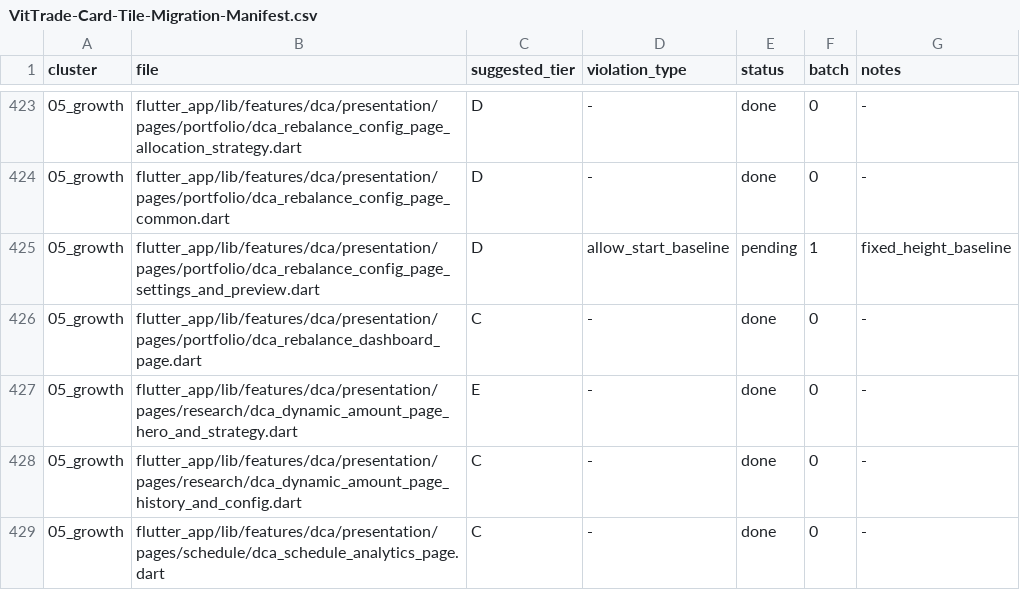
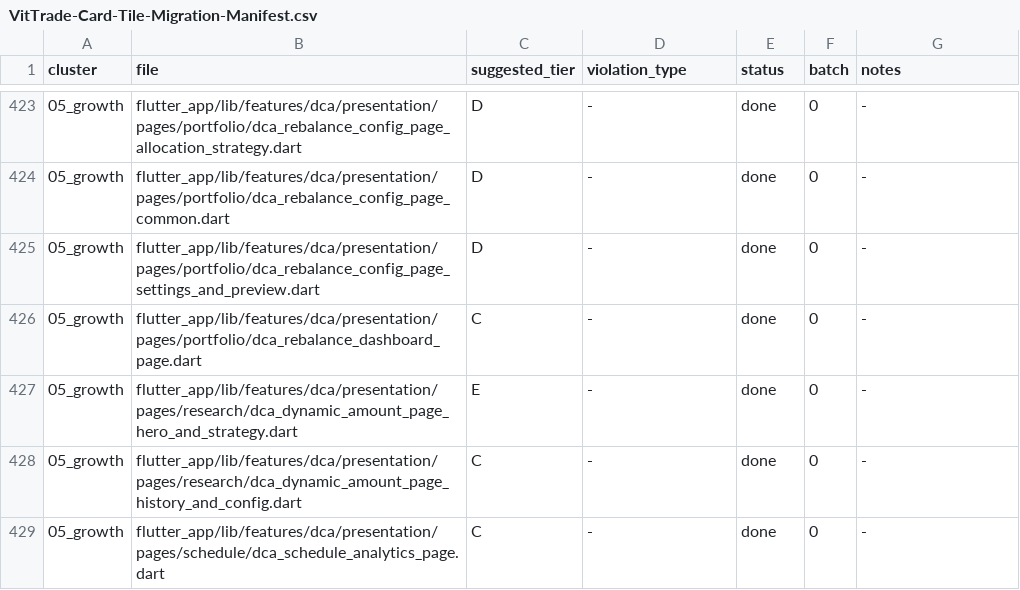
Before and after one commit to LonelyTraderBay/Tao-app-trad-figma-sang-fultter-bang-ui-ux-pro-max-truc-tiep-tu-code, a CSV file: docs/02_FLUTTER_MIGRATION/audits/VitTrade-Card-Tile-Migration-Manifest.csv, drawn as a sheet; only a part is shown, gaps mark what is left out.

```diff
--- a/docs/02_FLUTTER_MIGRATION/audits/VitTrade-Card-Tile-Migration-Manifest.csv
+++ b/docs/02_FLUTTER_MIGRATION/audits/VitTrade-Card-Tile-Migration-Manifest.csv
@@ -424,3 +424,3 @@ cluster,file,suggested_tier,violation_type,status,batch,notes
 05_growth,flutter_app/lib/features/dca/presentation/pages/portfolio/dca_rebalance_config_page_common.dart,D,-,done,0,-
-05_growth,flutter_app/lib/features/dca/presentation/pages/portfolio/dca_rebalance_config_page_settings_and_preview.dart,D,allow_start_baseline,pending,1,fixed_height_baseline
+05_growth,flutter_app/lib/features/dca/presentation/pages/portfolio/dca_rebalance_config_page_settings_and_preview.dart,D,-,done,0,-
 05_growth,flutter_app/lib/features/dca/presentation/pages/portfolio/dca_rebalance_dashboard_page.dart,C,-,done,0,-
```
Also changed, not shown: docs/02_FLUTTER_MIGRATION/audits/VitTrade-Body-Component-Consistency-Audit.csv, docs/02_FLUTTER_MIGRATION/audits/VitTrade-Card-Tile-Audit.csv, 53 other files.
